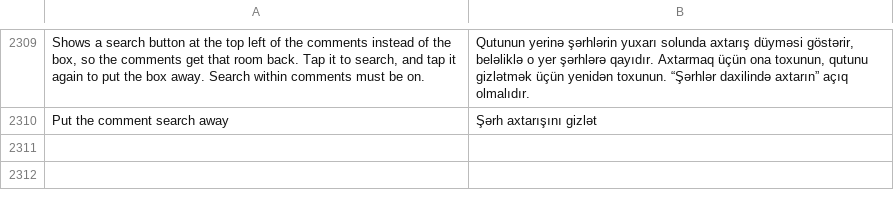
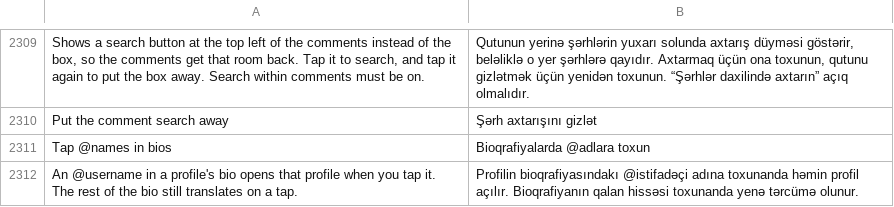
Before and after one commit to Nezumi-2711/HushFeed, a TSV file: extensions/tiktok/src/main/l10n/az.tsv, drawn as a sheet; only a part is shown, gaps mark what is left out; the diff names each change by its address in the sheet, - before the commit and + after, or states it on an @@ line.

```diff
--- a/extensions/tiktok/src/main/l10n/az.tsv
+++ b/extensions/tiktok/src/main/l10n/az.tsv
+row 2311: Tap @names in bios | Bioqrafiyalarda @adlara toxun
+row 2312: An @username in a profile's bio opens that profile when you tap it. The rest of the bio still translates on a tap. | Profilin bioqrafiyasındakı @istifadəçi adına toxunanda həmin profil açılır. Bioqrafiyanın qalan hissəsi toxunanda yenə tərcümə olunur.
```
Also changed, not shown: extensions/tiktok/src/main/l10n/de.tsv, extensions/tiktok/src/main/l10n/es.tsv, 28 other files.
